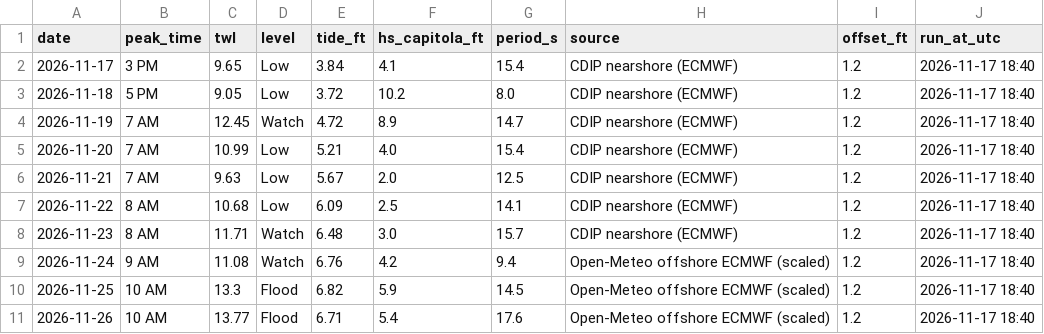
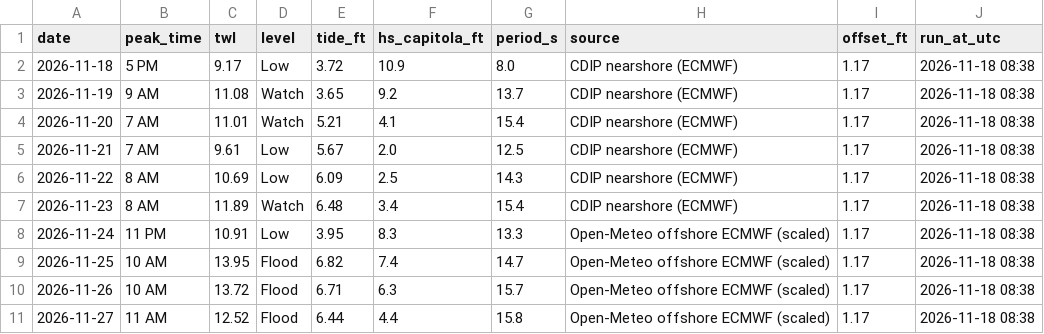
Before and after one commit to kevinkeet/frontpage, a CSV file: capitola/data/forecast_daily.csv, drawn as a sheet.

```diff
--- a/capitola/data/forecast_daily.csv
+++ b/capitola/data/forecast_daily.csv
@@ -1,11 +1,11 @@
 date,peak_time,twl,level,tide_ft,hs_capitola_ft,period_s,source,offset_ft,run_at_utc
-2026-11-17,3 PM,9.65,Low,3.84,4.1,15.4,CDIP nearshore (ECMWF),1.2,2026-11-17 18:40
-2026-11-18,5 PM,9.05,Low,3.72,10.2,8.0,CDIP nearshore (ECMWF),1.2,2026-11-17 18:40
-2026-11-19,7 AM,12.45,Watch,4.72,8.9,14.7,CDIP nearshore (ECMWF),1.2,2026-11-17 18:40
-2026-11-20,7 AM,10.99,Low,5.21,4.0,15.4,CDIP nearshore (ECMWF),1.2,2026-11-17 18:40
-2026-11-21,7 AM,9.63,Low,5.67,2.0,12.5,CDIP nearshore (ECMWF),1.2,2026-11-17 18:40
-2026-11-22,8 AM,10.68,Low,6.09,2.5,14.1,CDIP nearshore (ECMWF),1.2,2026-11-17 18:40
-2026-11-23,8 AM,11.71,Watch,6.48,3.0,15.7,CDIP nearshore (ECMWF),1.2,2026-11-17 18:40
-2026-11-24,9 AM,11.08,Watch,6.76,4.2,9.4,Open-Meteo offshore ECMWF (scaled),1.2,2026-11-17 18:40
-2026-11-25,10 AM,13.3,Flood,6.82,5.9,14.5,Open-Meteo offshore ECMWF (scaled),1.2,2026-11-17 18:40
-2026-11-26,10 AM,13.77,Flood,6.71,5.4,17.6,Open-Meteo offshore ECMWF (scaled),1.2,2026-11-17 18:40
+2026-11-18,5 PM,9.17,Low,3.72,10.9,8.0,CDIP nearshore (ECMWF),1.17,2026-11-18 08:38
+2026-11-19,9 AM,11.08,Watch,3.65,9.2,13.7,CDIP nearshore (ECMWF),1.17,2026-11-18 08:38
+2026-11-20,7 AM,11.01,Watch,5.21,4.1,15.4,CDIP nearshore (ECMWF),1.17,2026-11-18 08:38
+2026-11-21,7 AM,9.61,Low,5.67,2.0,12.5,CDIP nearshore (ECMWF),1.17,2026-11-18 08:38
+2026-11-22,8 AM,10.69,Low,6.09,2.5,14.3,CDIP nearshore (ECMWF),1.17,2026-11-18 08:38
+2026-11-23,8 AM,11.89,Watch,6.48,3.4,15.4,CDIP nearshore (ECMWF),1.17,2026-11-18 08:38
+2026-11-24,11 PM,10.91,Low,3.95,8.3,13.3,Open-Meteo offshore ECMWF (scaled),1.17,2026-11-18 08:38
+2026-11-25,10 AM,13.95,Flood,6.82,7.4,14.7,Open-Meteo offshore ECMWF (scaled),1.17,2026-11-18 08:38
+2026-11-26,10 AM,13.72,Flood,6.71,6.3,15.7,Open-Meteo offshore ECMWF (scaled),1.17,2026-11-18 08:38
+2026-11-27,11 AM,12.52,Flood,6.44,4.4,15.8,Open-Meteo offshore ECMWF (scaled),1.17,2026-11-18 08:38
```
Also changed, not shown: capitola/data/creek_forecast.csv, capitola/data/forecast_hourly.csv, 6 other files.
